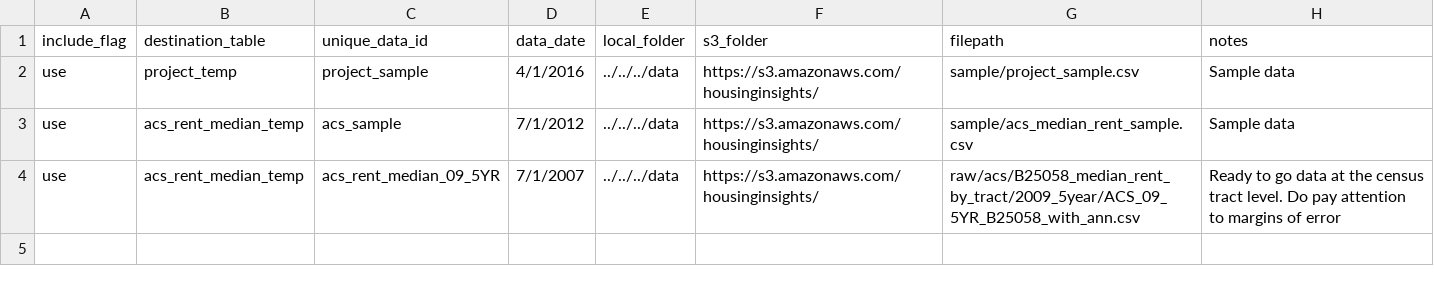
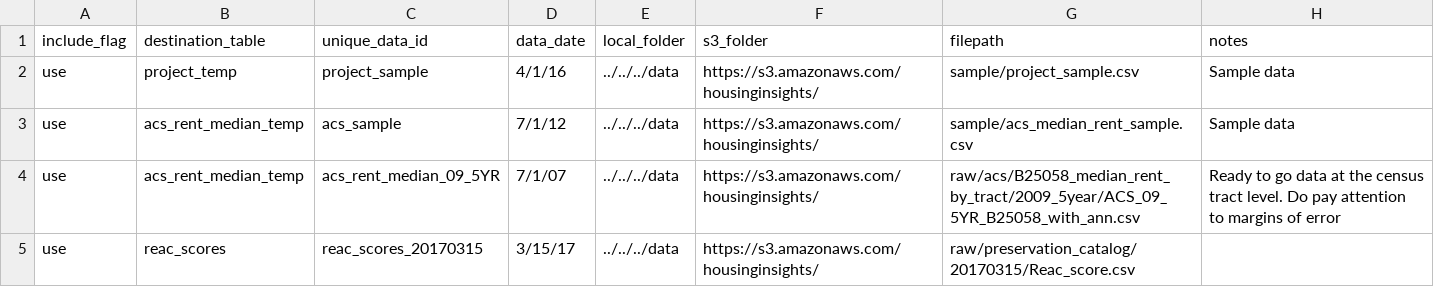
Before and after one commit to focusconsulting/housing-insights, a CSV file: python/scripts/manifest_sample.csv, drawn as a sheet.

Commit message:
first data loading test

```diff
--- a/python/scripts/manifest_sample.csv
+++ b/python/scripts/manifest_sample.csv
@@ -1,4 +1,5 @@
 include_flag,destination_table,unique_data_id,data_date,local_folder,s3_folder,filepath,notes
-use,project_temp,project_sample,4/1/2016,../../../data,https://s3.amazonaws.com/housinginsights/,sample/project_sample.csv,Sample data
-use,acs_rent_median_temp,acs_sample,7/1/2012,../../../data,https://s3.amazonaws.com/housinginsights/,sample/acs_median_rent_sample.csv,Sample data
-use,acs_rent_median_temp,acs_rent_median_09_5YR,7/1/2007,../../../data,https://s3.amazonaws.com/housinginsights/,raw/acs/B25058_median_rent_by_tract/2009_5year/ACS_09_5YR_B25058_with_ann.csv,Ready to go data at the census tract level. Do pay attention to margins of error
+use,project_temp,project_sample,4/1/16,../../../data,https://s3.amazonaws.com/housinginsights/,sample/project_sample.csv,Sample data
+use,acs_rent_median_temp,acs_sample,7/1/12,../../../data,https://s3.amazonaws.com/housinginsights/,sample/acs_median_rent_sample.csv,Sample data
+use,acs_rent_median_temp,acs_rent_median_09_5YR,7/1/07,../../../data,https://s3.amazonaws.com/housinginsights/,raw/acs/B25058_median_rent_by_tract/2009_5year/ACS_09_5YR_B25058_with_ann.csv,Ready to go data at the census tract level. Do pay attention to margins of error
+use,reac_scores,reac_scores_20170315,3/15/17,../../../data,https://s3.amazonaws.com/housinginsights/,raw/preservation_catalog/20170315/Reac_score.csv,
```
Also changed, not shown: 2 other files.
